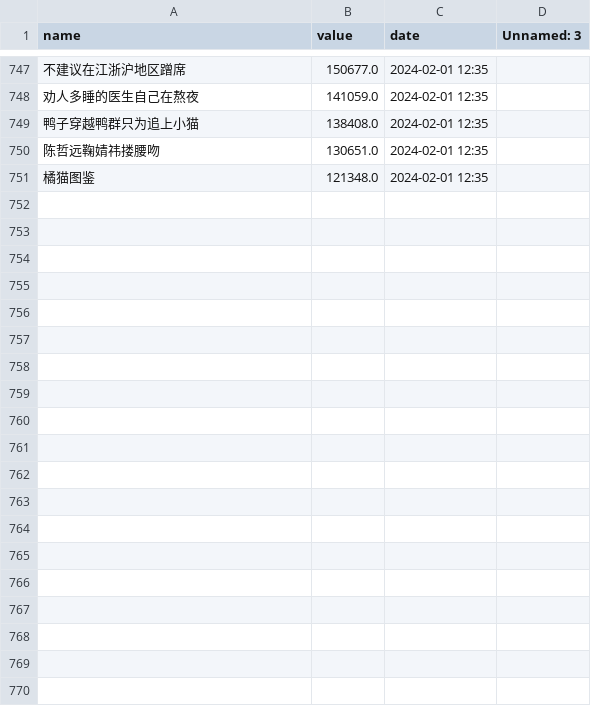
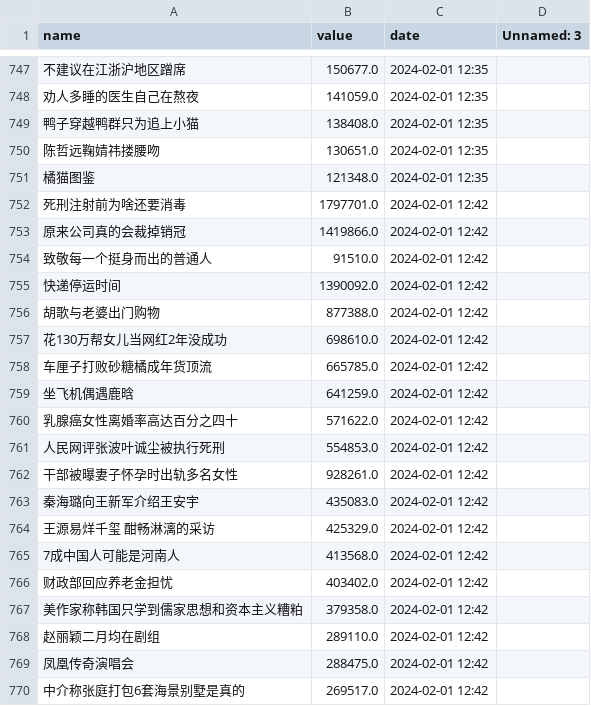
Before and after one commit to Euclid-Jie/weibo_hotlist, a CSV file: docs/0/ranking_data.csv, drawn as a sheet; only a part is shown, gaps mark what is left out; the diff covers the shown part only; the diff names each change by its address in the sheet, - before the commit and + after, or states it on an @@ line.

```diff
--- a/docs/0/ranking_data.csv
+++ b/docs/0/ranking_data.csv
+row 752: 死刑注射前为啥还要消毒 | 1797701.0 | 2024-02-01 12:42
+row 753: 原来公司真的会裁掉销冠 | 1419866.0 | 2024-02-01 12:42
+row 754: 致敬每一个挺身而出的普通人 | 91510.0 | 2024-02-01 12:42
+row 755: 快递停运时间 | 1390092.0 | 2024-02-01 12:42
+row 756: 胡歌与老婆出门购物 | 877388.0 | 2024-02-01 12:42
+row 757: 花130万帮女儿当网红2年没成功 | 698610.0 | 2024-02-01 12:42
+row 758: 车厘子打败砂糖橘成年货顶流 | 665785.0 | 2024-02-01 12:42
+row 759: 坐飞机偶遇鹿晗 | 641259.0 | 2024-02-01 12:42
+row 760: 乳腺癌女性离婚率高达百分之四十 | 571622.0 | 2024-02-01 12:42
+row 761: 人民网评张波叶诚尘被执行死刑 | 554853.0 | 2024-02-01 12:42
+row 762: 干部被曝妻子怀孕时出轨多名女性 | 928261.0 | 2024-02-01 12:42
+row 763: 秦海璐向王新军介绍王安宇 | 435083.0 | 2024-02-01 12:42
+row 764: 王源易烊千玺 酣畅淋漓的采访 | 425329.0 | 2024-02-01 12:42
+row 765: 7成中国人可能是河南人 | 413568.0 | 2024-02-01 12:42
+row 766: 财政部回应养老金担忧 | 403402.0 | 2024-02-01 12:42
+row 767: 美作家称韩国只学到儒家思想和资本主义糟粕 | 379358.0 | 2024-02-01 12:42
+row 768: 赵丽颖二月均在剧组 | 289110.0 | 2024-02-01 12:42
+row 769: 凤凰传奇演唱会 | 288475.0 | 2024-02-01 12:42
+row 770: 中介称张庭打包6套海景别墅是真的 | 269517.0 | 2024-02-01 12:42
```
Also changed, not shown: 31 added rows elsewhere in this file, docs/10/ranking_data.csv, docs/11/ranking_data.csv, 2 other files.
